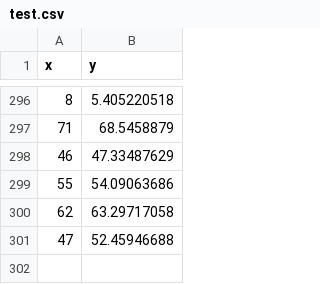
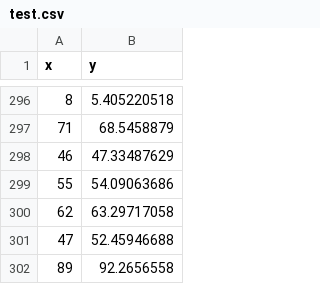
Before and after one commit to Ahmed1Rabie/Machine-Learning-Models, a CSV file: Linear regression with single variable/test.csv, drawn as a sheet; only a part is shown, gaps mark what is left out.

```diff
--- a/Linear regression with single variable/test.csv
+++ b/Linear regression with single variable/test.csv
@@ -301 +301,2 @@ x,y
 47,52.45946688
+89,92.2656558
```
Also changed, not shown: Linear regression with single variable/train.csv, 8 other files.
